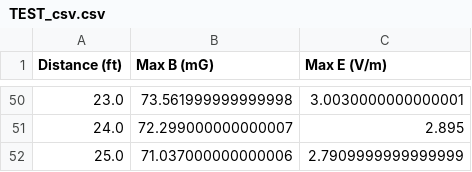
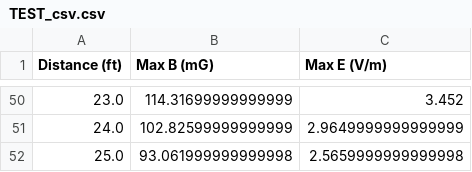
Before and after one commit to markmbaum/emf, a CSV file: TEST_csv.csv, drawn as a sheet; only a part is shown, gaps mark what is left out; the diff covers the shown part only.

```diff
--- a/TEST_csv.csv
+++ b/TEST_csv.csv
@@ -50,3 +50,3 @@ Distance (ft),Max B (mG),Max E (V/m)
-23.0,73.561999999999998,3.0030000000000001
-24.0,72.299000000000007,2.895
-25.0,71.037000000000006,2.7909999999999999
+23.0,114.31699999999999,3.452
+24.0,102.82599999999999,2.9649999999999999
+25.0,93.061999999999998,2.5659999999999998
```
Also changed, not shown: 96 edited cells elsewhere in this file, 20 other files.
